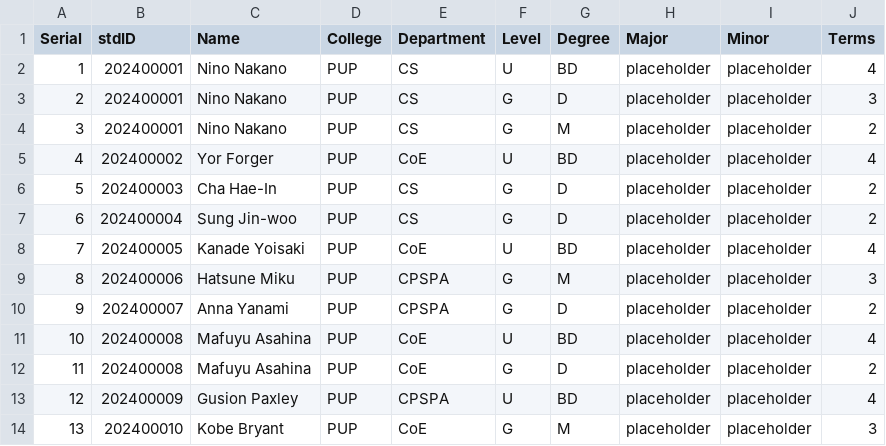
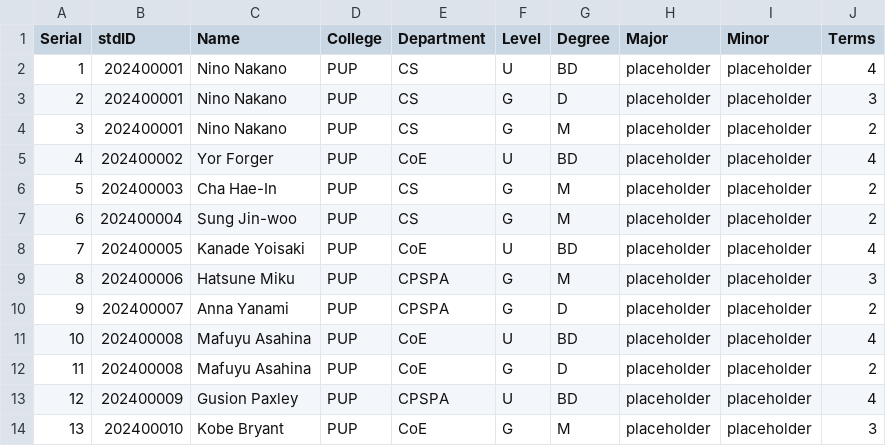
Before and after one commit to Alya109/transcriptSystem, a CSV file: studentDetails.csv, drawn as a sheet.

Commit message:
Update studentDetails.csv

```diff
--- a/studentDetails.csv
+++ b/studentDetails.csv
@@ -5,4 +5,4 @@ Serial,stdID,Name,College,Department,Level,Degree,Major,Minor,Terms
 4,202400002,Yor Forger,PUP,CoE,U,BD,placeholder,placeholder,4
-5,202400003,Cha Hae-In,PUP,CS,G,D,placeholder,placeholder,2
-6,202400004,Sung Jin-woo,PUP,CS,G,D,placeholder,placeholder,2
+5,202400003,Cha Hae-In,PUP,CS,G,M,placeholder,placeholder,2
+6,202400004,Sung Jin-woo,PUP,CS,G,M,placeholder,placeholder,2
 7,202400005,Kanade Yoisaki,PUP,CoE,U,BD,placeholder,placeholder,4
```
